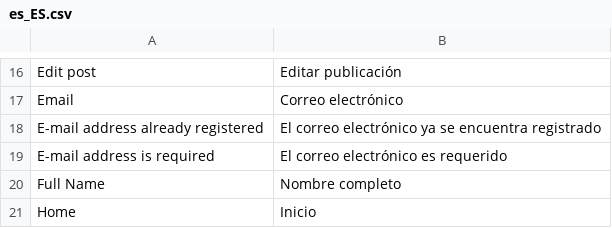
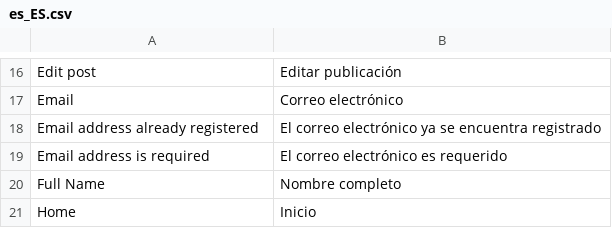
Before and after one commit to puentesarrin/selene, a CSV file: translations/es_ES.csv, drawn as a sheet; only a part is shown, gaps mark what is left out.

Commit message:
c/E-mail/Email

```diff
--- a/translations/es_ES.csv
+++ b/translations/es_ES.csv
@@ -17,4 +17,4 @@ Edit post, Editar publicación
 Email, Correo electrónico
-E-mail address already registered, El correo electrónico ya se encuentra registrado
-E-mail address is required, El correo electrónico es requerido
+Email address already registered, El correo electrónico ya se encuentra registrado
+Email address is required, El correo electrónico es requerido
 Full Name, Nombre completo
```
Also changed, not shown: translations/fr_FR.csv, translations/zh_CN.csv, 3 other files.
